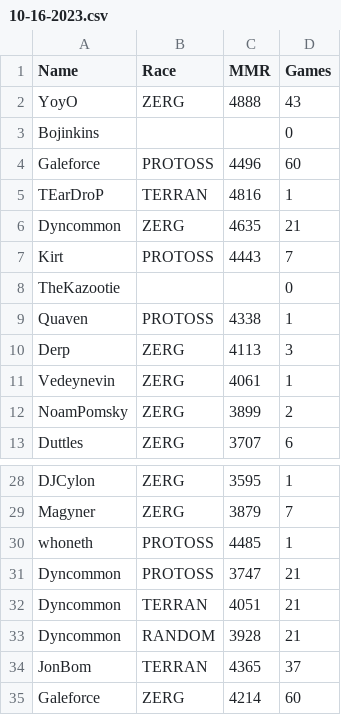
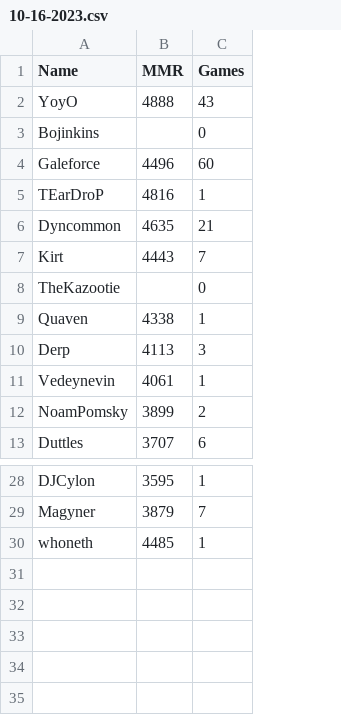
Before and after one commit to darinbolton/LadderTracker, a CSV file: MMR/10-16-2023.csv, drawn as a sheet; only a part is shown, gaps mark what is left out; the diff names each change by its address in the sheet, - before the commit and + after, or states it on an @@ line.

```diff
--- a/MMR/10-16-2023.csv
+++ b/MMR/10-16-2023.csv
-column B (Race), rows 2-13: ZERG |  | PROTOSS | TERRAN | ZERG | PROTOSS |  | PROTOSS | ZERG | ZERG | ZERG | ZERG; rows 28-30: ZERG | ZERG | PROTOSS
-row 31: Dyncommon | PROTOSS | 3747 | 21
-row 32: Dyncommon | TERRAN | 4051 | 21
-row 33: Dyncommon | RANDOM | 3928 | 21
-row 34: JonBom | TERRAN | 4365 | 37
-row 35: Galeforce | ZERG | 4214 | 60
```
Also changed, not shown: MMR/10-17-2023.csv, MMR/differences_10-17-2023.csv, 8 other files.
